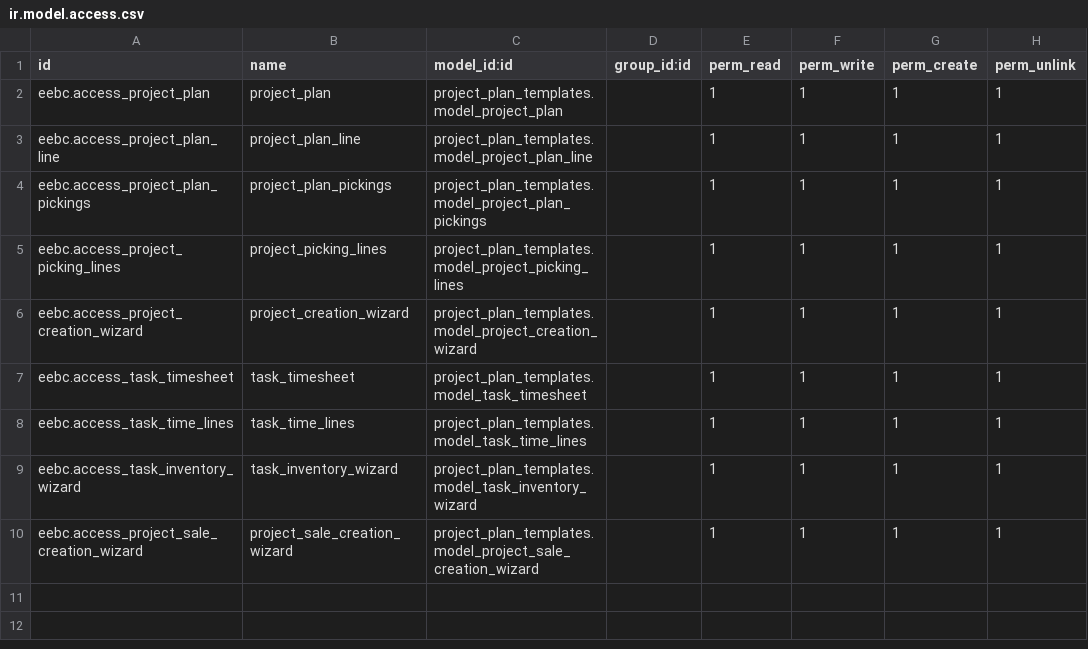
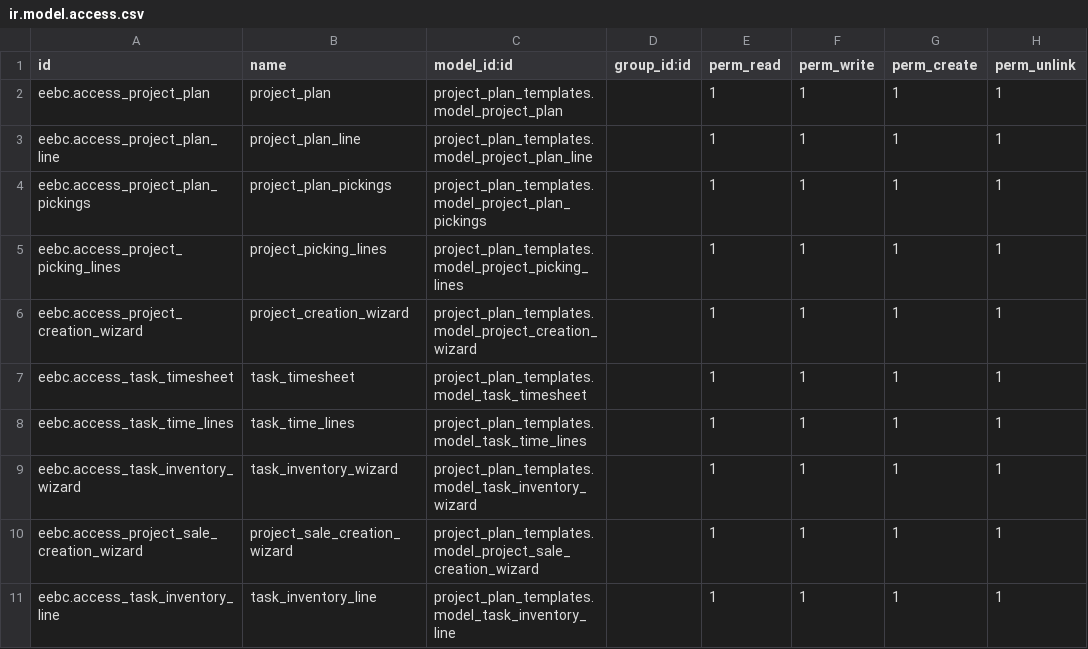
Before and after one commit to andresarellanon1/eebc, a CSV file: project_plan_templates/security/ir.model.access.csv, drawn as a sheet; the diff names each change by its address in the sheet, - before the commit and + after, or states it on an @@ line.

Commit message:
access

```diff
--- a/project_plan_templates/security/ir.model.access.csv
+++ b/project_plan_templates/security/ir.model.access.csv
+row 11: eebc.access_task_inventory_line | task_inventory_line | project_plan_templates.model_task_inventory_line |  | 1 | 1 | 1 | 1
```
